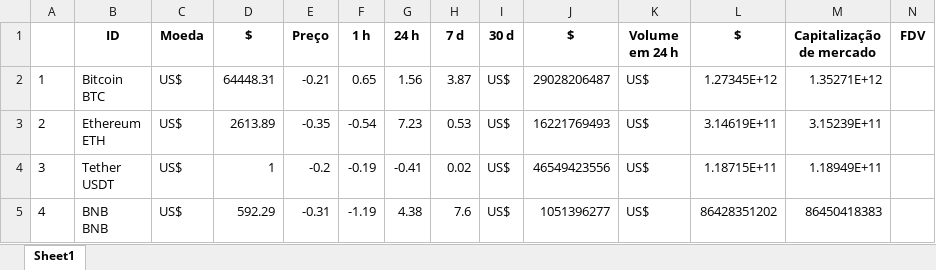
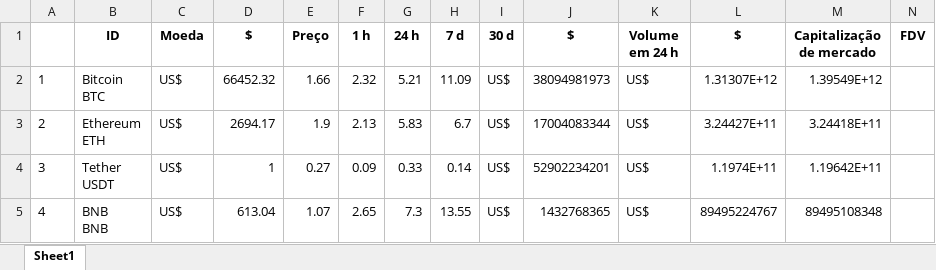
Before and after one commit to celoramalho/studying, an Excel workbook: Python/Learning_Some_Libraries/file_test_df_cripto_coin.xlsx, sheet Sheet1, drawn as a sheet; only a part is shown; values as stored, in another font and other column widths than the file's, no borders; the diff covers the shown part only; the diff names each change by its address in the sheet, - before the commit and + after, or states it on an @@ line.

```diff
--- a/Python/Learning_Some_Libraries/file_test_df_cripto_coin.xlsx (sheet Sheet1)
+++ b/Python/Learning_Some_Libraries/file_test_df_cripto_coin.xlsx (sheet Sheet1)
-D2 ($): 64448.31
+D2 ($): 66452.32
-E2 (Preço): -0.21
+E2 (Preço): 1.66
-F2 (1 h): 0.65
+F2 (1 h): 2.32
-G2 (24 h): 1.56
+G2 (24 h): 5.21
-H2 (7 d): 3.87
+H2 (7 d): 11.09
-J2 ($): 29028206487
+J2 ($): 38094981973
-L2 ($): 1.27345E+12
+L2 ($): 1.31307E+12
-M2 (Capitalização de mercado): 1.35271E+12
+M2 (Capitalização de mercado): 1.39549E+12
-D3 ($): 2613.89
+D3 ($): 2694.17
-E3 (Preço): -0.35
+E3 (Preço): 1.9
-F3 (1 h): -0.54
+F3 (1 h): 2.13
-G3 (24 h): 7.23
+G3 (24 h): 5.83
-H3 (7 d): 0.53
+H3 (7 d): 6.7
-J3 ($): 16221769493
+J3 ($): 17004083344
-L3 ($): 3.14619E+11
+L3 ($): 3.24427E+11
-M3 (Capitalização de mercado): 3.15239E+11
+M3 (Capitalização de mercado): 3.24418E+11
-E4 (Preço): -0.2
+E4 (Preço): 0.27
-F4 (1 h): -0.19
+F4 (1 h): 0.09
-G4 (24 h): -0.41
+G4 (24 h): 0.33
-H4 (7 d): 0.02
+H4 (7 d): 0.14
-J4 ($): 46549423556
+J4 ($): 52902234201
-L4 ($): 1.18715E+11
+L4 ($): 1.1974E+11
-M4 (Capitalização de mercado): 1.18949E+11
+M4 (Capitalização de mercado): 1.19642E+11
-D5 ($): 592.29
+D5 ($): 613.04
-E5 (Preço): -0.31
+E5 (Preço): 1.07
-F5 (1 h): -1.19
+F5 (1 h): 2.65
-G5 (24 h): 4.38
+G5 (24 h): 7.3
-H5 (7 d): 7.6
+H5 (7 d): 13.55
-J5 ($): 1051396277
+J5 ($): 1432768365
-L5 ($): 86428351202
+L5 ($): 89495224767
-M5 (Capitalização de mercado): 86450418383
+M5 (Capitalização de mercado): 89495108348
```
Also changed, not shown: 8 added rows, 8 removed rows and 758 edited cells elsewhere in this sheet, 3 other files.
